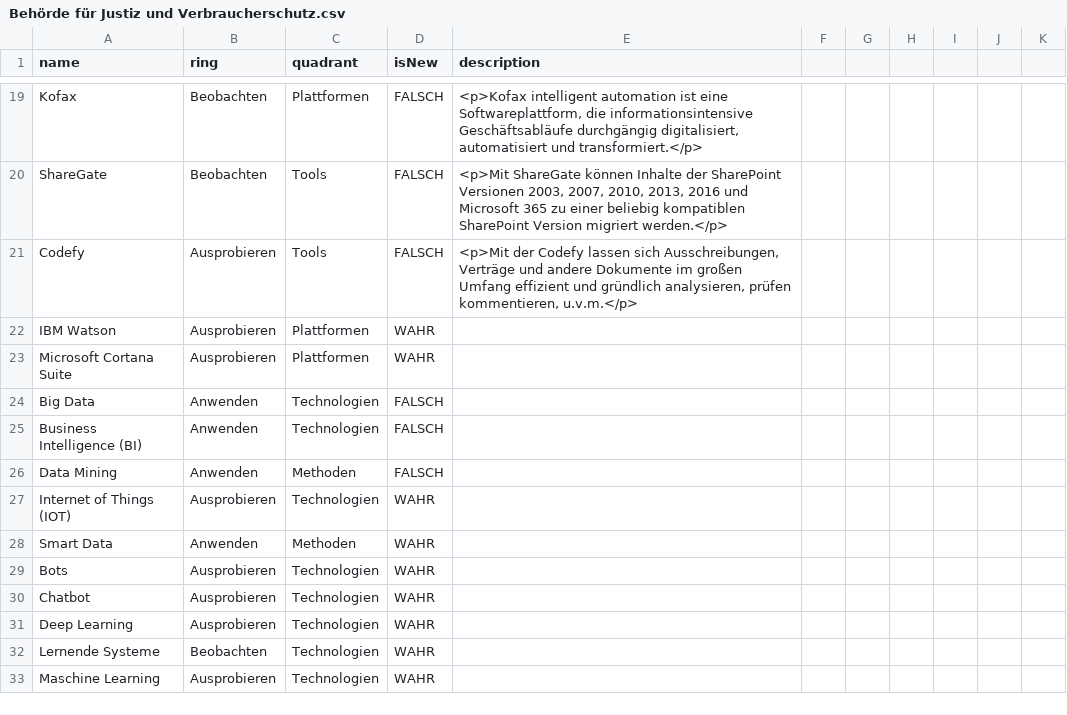
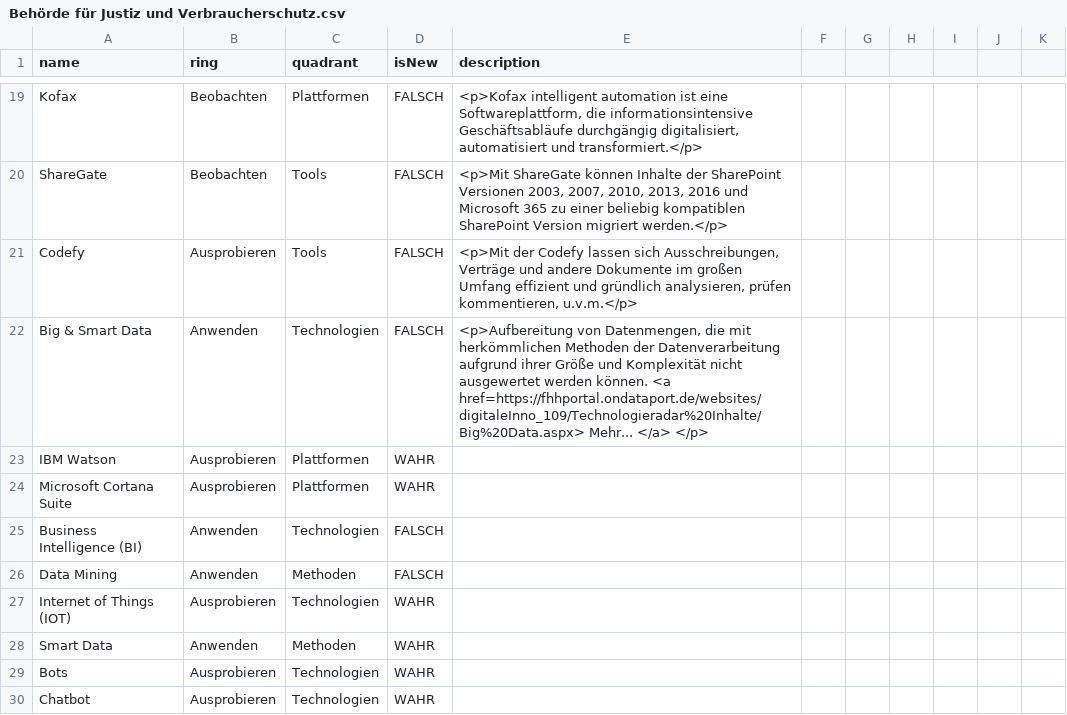
Before and after one commit to nbredow/radar, a CSV file: Behörde für Justiz und Verbraucherschutz.csv, drawn as a sheet; only a part is shown, gaps mark what is left out; the shorter side is filled out with more unchanged rows; removed rows and columns are numbered as before the commit, all else as after; the diff names each change by its address in the sheet, - before the commit and + after, or states it on an @@ line.

Commit message:
Update Behörde für Justiz und Verbraucherschutz.csv

```diff
--- a/Behörde für Justiz und Verbraucherschutz.csv
+++ b/Behörde für Justiz und Verbraucherschutz.csv
+row 22: Big & Smart Data | Anwenden | Technologien | FALSCH | <p>Aufbereitung von Datenmengen, die mit herkömmlichen Methoden der Datenverarbeitung aufgrund ihrer Größe und Komplexität nicht ausgewertet werden können. <a href=https://fhhportal.ondataport.de/websites/digitaleInno_109/Technologieradar%20Inhalte/Big%20Data.aspx> Mehr... </a> </p>
-row 24: Big Data | Anwenden | Technologien | FALSCH
```
